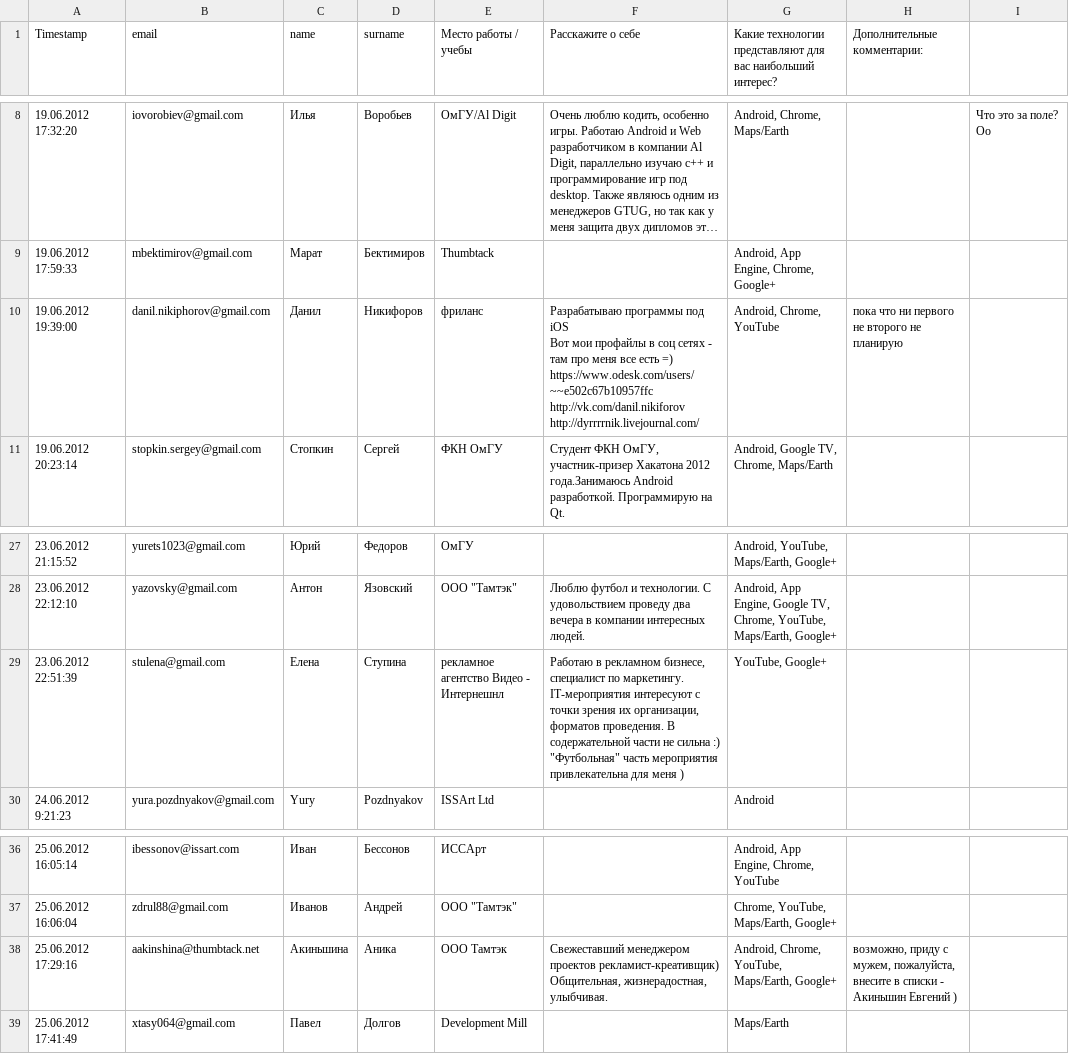
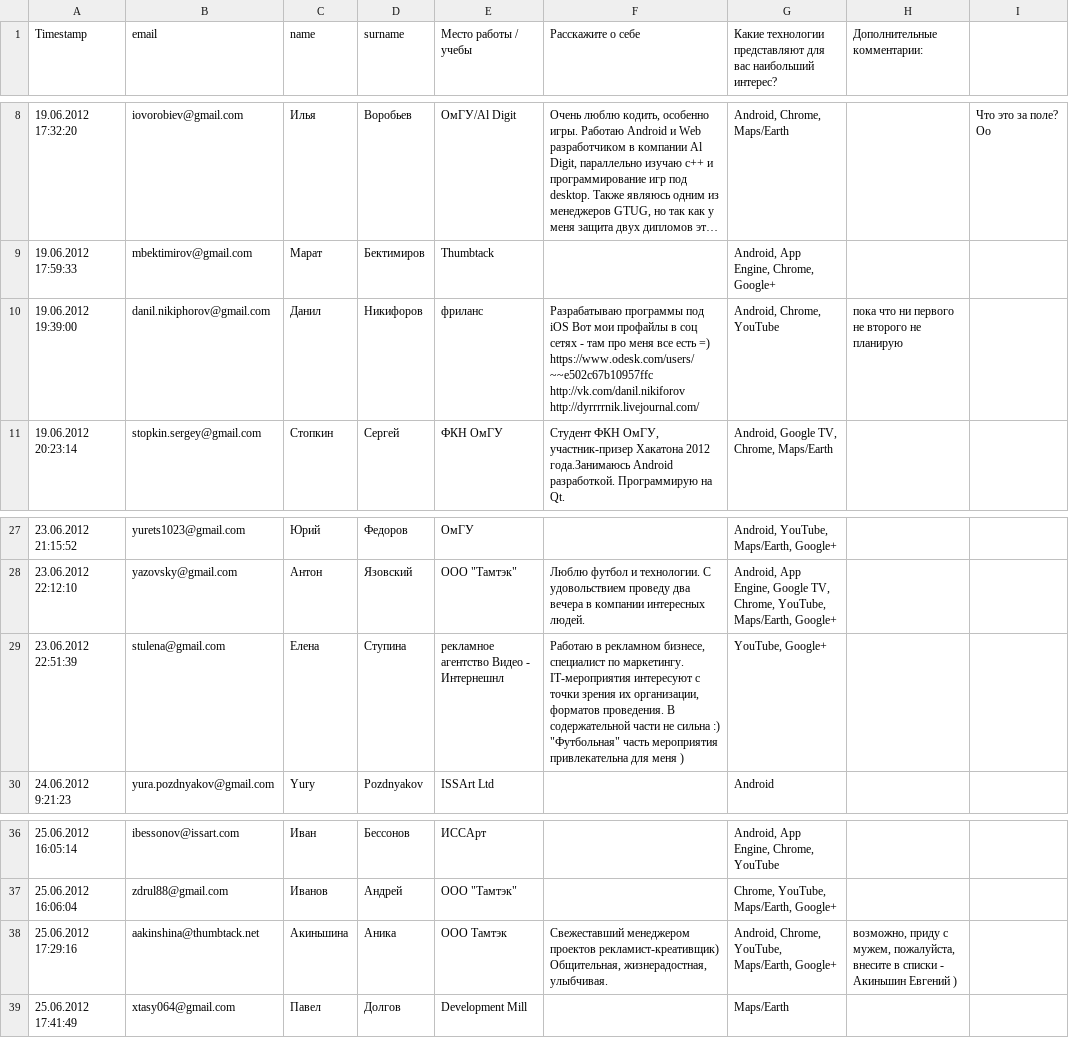
Before and after one commit to senior-sigan/SummaryApp, a CSV file: spec/files/event.csv, drawn as a sheet; only a part is shown, gaps mark what is left out; long unchanged cells end in ….

```diff
--- a/spec/files/event.csv
+++ b/spec/files/event.csv
@@ -9,8 +9,3 @@ Timestamp,email,name,surname,Место работы / учебы,Расскаж
 19.06.2012 17:59:33,mbektimirov@gmail.com,Марат,Бектимиров,Thumbtack,,"Android, App Engine, Chrome, Google+",,
-19.06.2012 19:39:00,danil.nikiphorov@gmail.com,Данил,Никифоров,фриланс,"Разрабатываю программы под iOS
-Вот мои профайлы в соц сетях - там про меня все есть =)
-
-https://www.odesk.com/users/~~e502c67b10957ffc
-http://vk.com/danil.nikiforov
-http://dyrrrrnik.livejournal.com/","Android, Chrome, YouTube",пока что ни первого не второго не планирую,
+19.06.2012 19:39:00,danil.nikiphorov@gmail.com,Данил,Никифоров,фриланс,"Разрабатываю программы под iOS Вот мои профайлы в соц сетях - там про меня все есть =) https://www.odesk.com/users/~~e502c67b10957ffc http://vk.com/danil.nikiforov http://dyrrrrnik.livejournal.com/","Android, Chrome, YouTube",пока что ни первого не второго не планирую,
 19.06.2012 20:23:14,stopkin.sergey@gmail.com,Стопкин,Сергей,ФКН ОмГУ,"Студент ФКН ОмГУ, участник-призер Хакатона 2012 года.Занимаюсь Android разработкой. Программирую на Qt.","Android, Google TV, Chrome, Maps/Earth",,
@@ -33,4 +28,3 @@ http://dyrrrrnik.livejournal.com/","Android, Chrome, YouTube",пока что н
 23.06.2012 22:12:10,yazovsky@gmail.com,Антон,Язовский,"ООО ""Тамтэк""",Люблю футбол и технологии. С удовольствием проведу два вечера в компании интересных людей.,"Android, App Engine, Google TV, Chrome, YouTube, Maps/Earth, Google+",,
-23.06.2012 22:51:39,stulena@gmail.com,Елена,Ступина,рекламное агентство Видео - Интернешнл,"Работаю в рекламном бизнесе, специалист по маркетингу. IT-мероприятия интересуют с точки зрения их организации, форматов проведения. В содержательной части не сильна :)
-""Футбольная"" часть мероприятия привлекательна для меня )","YouTube, Google+",,
+23.06.2012 22:51:39,stulena@gmail.com,Елена,Ступина,рекламное агентство Видео - Интернешнл,"Работаю в рекламном бизнесе, специалист по маркетингу. IT-мероприятия интересуют с точки зрения их организации, форматов проведения. В содержательной части не сильна :) ""Футбольная"" часть мероприятия привлекательна для меня )","YouTube, Google+",,
 24.06.2012 9:21:23,yura.pozdnyakov@gmail.com,Yury,Pozdnyakov,ISSArt Ltd,,Android,,
@@ -43,4 +37,3 @@ http://dyrrrrnik.livejournal.com/","Android, Chrome, YouTube",пока что н
 25.06.2012 16:06:04,zdrul88@gmail.com,Иванов,Андрей,"ООО ""Тамтэк""",,"Chrome, YouTube, Maps/Earth, Google+",,
-25.06.2012 17:29:16,aakinshina@thumbtack.net,Акиньшина,Аника,ООО Тамтэк,"Свежеставший менеджером проектов рекламист-креативщик)
-Общительная, жизнерадостная, улыбчивая.  ","Android, Chrome, YouTube, Maps/Earth, Google+","возможно, приду с мужем, пожалуйста, внесите в списки - Акиньшин Евгений ) ",
+25.06.2012 17:29:16,aakinshina@thumbtack.net,Акиньшина,Аника,ООО Тамтэк,"Свежеставший менеджером проектов рекламист-креативщик) Общительная, жизнерадостная, улыбчивая.  ","Android, Chrome, YouTube, Maps/Earth, Google+","возможно, приду с мужем, пожалуйста, внесите в списки - Акиньшин Евгений ) ",
 25.06.2012 17:41:49,xtasy064@gmail.com,Павел,Долгов,Development Mill,,Maps/Earth,,
```
Also changed, not shown: 21 other files.
